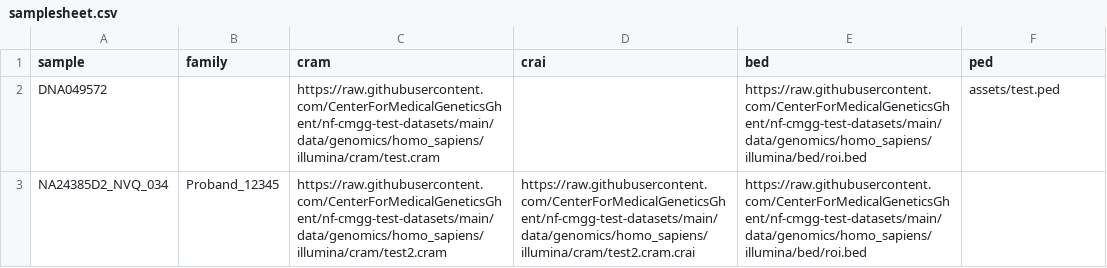
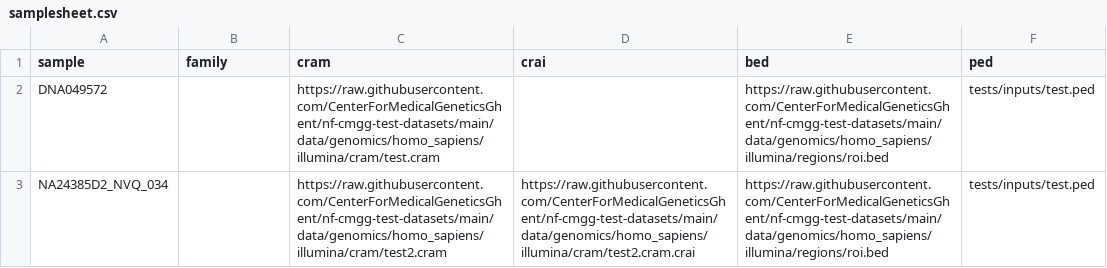
Before and after one commit to nf-cmgg/germline, a CSV file: assets/samplesheet.csv, drawn as a sheet.

Commit message:
updated samplesheets

```diff
--- a/assets/samplesheet.csv
+++ b/assets/samplesheet.csv
@@ -1,3 +1,3 @@
 sample,family,cram,crai,bed,ped
-DNA049572,,https://raw.githubusercontent.com/CenterForMedicalGeneticsGhent/nf-cmgg-test-datasets/main/data/genomics/homo_sapiens/illumina/cram/test.cram,,https://raw.githubusercontent.com/CenterForMedicalGeneticsGhent/nf-cmgg-test-datasets/main/data/genomics/homo_sapiens/illumina/bed/roi.bed,assets/test.ped
-NA24385D2_NVQ_034,Proband_12345,https://raw.githubusercontent.com/CenterForMedicalGeneticsGhent/nf-cmgg-test-datasets/main/data/genomics/homo_sapiens/illumina/cram/test2.cram,https://raw.githubusercontent.com/CenterForMedicalGeneticsGhent/nf-cmgg-test-datasets/main/data/genomics/homo_sapiens/illumina/cram/test2.cram.crai,https://raw.githubusercontent.com/CenterForMedicalGeneticsGhent/nf-cmgg-test-datasets/main/data/genomics/homo_sapiens/illumina/bed/roi.bed,
+DNA049572,,https://raw.githubusercontent.com/CenterForMedicalGeneticsGhent/nf-cmgg-test-datasets/main/data/genomics/homo_sapiens/illumina/cram/test.cram,,https://raw.githubusercontent.com/CenterForMedicalGeneticsGhent/nf-cmgg-test-datasets/main/data/genomics/homo_sapiens/illumina/regions/roi.bed,tests/inputs/test.ped
+NA24385D2_NVQ_034,,https://raw.githubusercontent.com/CenterForMedicalGeneticsGhent/nf-cmgg-test-datasets/main/data/genomics/homo_sapiens/illumina/cram/test2.cram,https://raw.githubusercontent.com/CenterForMedicalGeneticsGhent/nf-cmgg-test-datasets/main/data/genomics/homo_sapiens/illumina/cram/test2.cram.crai,https://raw.githubusercontent.com/CenterForMedicalGeneticsGhent/nf-cmgg-test-datasets/main/data/genomics/homo_sapiens/illumina/regions/roi.bed,tests/inputs/test.ped
```
Also changed, not shown: 1 other file.
